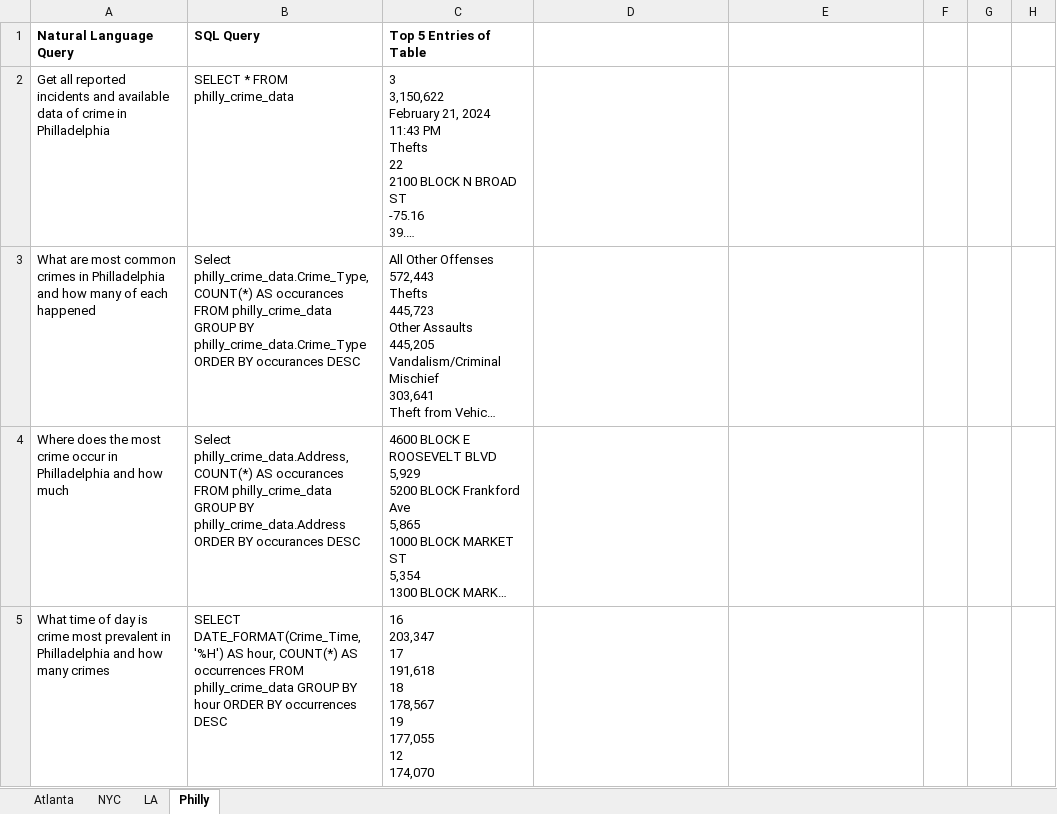
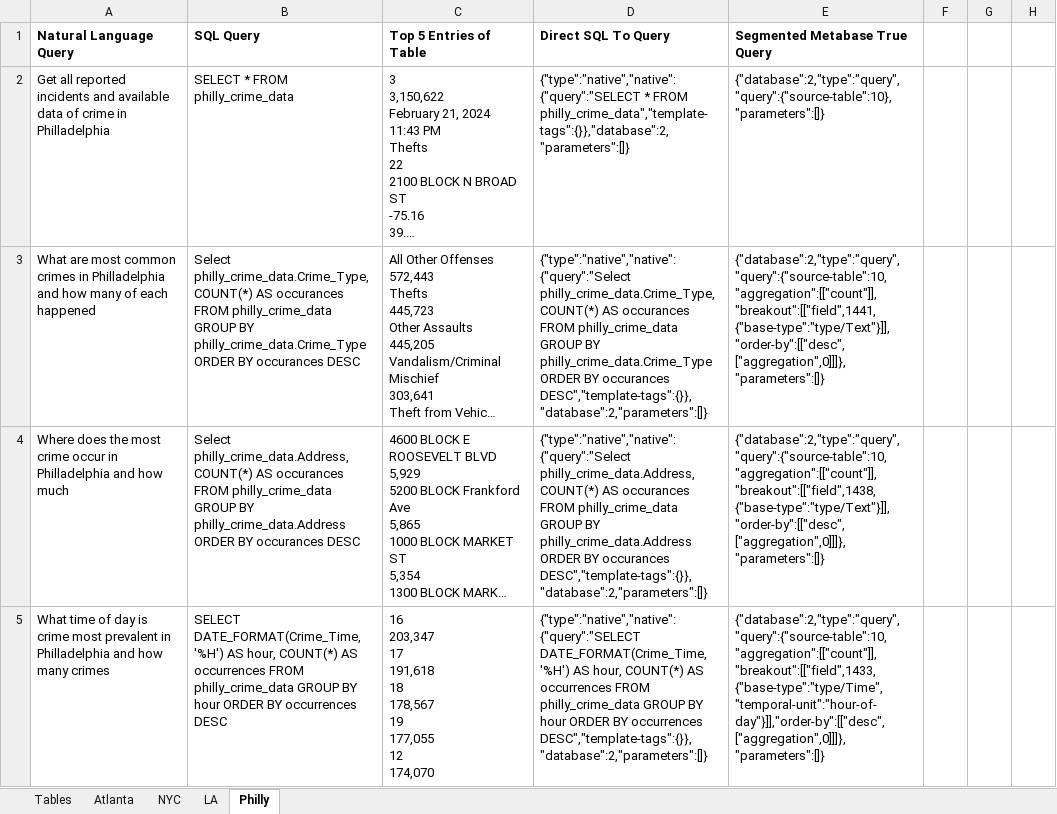
Before and after one commit to TheAustinChan/2025-Fall-NORP-IR-SQL, an Excel workbook: NORP Text to SQL Dataset.xlsx, sheet Philly, drawn as a sheet; only a part is shown; long unchanged cells end in …; values as stored, in another font and other column widths than the file's, no borders; the diff covers the shown part only; the diff names each change by its address in the sheet, - before the commit and + after, or states it on an @@ line.

Commit message:
Add files via upload
Forgot to re add to this specific repo. This is the complete data version of the crime data set

```diff
--- a/NORP Text to SQL Dataset.xlsx (sheet Philly)
+++ b/NORP Text to SQL Dataset.xlsx (sheet Philly)
+sheet tab: Tables
-D1: (empty)
+D1: Direct SQL To Query
-E1: (empty)
+E1: Segmented Metabase True Query
-D2 (Direct SQL To Query): (empty)
+D2 (Direct SQL To Query): {"type":"native","native":{"query":"SELECT * FROM philly_crime_data","template-tags":{}},"database":2,"parameters":[]}
-E2 (Segmented Metabase True Query): (empty)
+E2 (Segmented Metabase True Query): {"database":2,"type":"query","query":{"source-table":10},"parameters":[]}
-D3 (Direct SQL To Query): (empty)
+D3 (Direct SQL To Query): {"type":"native","native":{"query":"Select philly_crime_data.Crime_Type, COUNT(*) AS occurances FROM philly_crime_data GROUP BY philly_crime_data.Crime_Type ORDER BY occurances DESC","template-tags":{}},"database":2,"parameters":[]}
-E3 (Segmented Metabase True Query): (empty)
+E3 (Segmented Metabase True Query): {"database":2,"type":"query","query":{"source-table":10,"aggregation":[["count"]],"breakout":[["field",1441,{"base-type":"type/Text"}]],"order-by":[["desc",["aggregation",0]]]},"parameters":[]}
-D4 (Direct SQL To Query): (empty)
+D4 (Direct SQL To Query): {"type":"native","native":{"query":"Select philly_crime_data.Address, COUNT(*) AS occurances FROM philly_crime_data GROUP BY philly_crime_data.Address ORDER BY occurances DESC","template-tags":{}},"database":2,"parameters":[]}
-E4 (Segmented Metabase True Query): (empty)
+E4 (Segmented Metabase True Query): {"database":2,"type":"query","query":{"source-table":10,"aggregation":[["count"]],"breakout":[["field",1438,{"base-type":"type/Text"}]],"order-by":[["desc",["aggregation",0]]]},"parameters":[]}
-D5 (Direct SQL To Query): (empty)
+D5 (Direct SQL To Query): {"type":"native","native":{"query":"SELECT DATE_FORMAT(Crime_Time, '%H') AS hour, COUNT(*) AS occurrences FROM philly_crime_data GROUP BY hour ORDER BY occurrences DESC","template-tags":{}},"database":2,"parameters":[]}
-E5 (Segmented Metabase True Query): (empty)
+E5 (Segmented Metabase True Query): {"database":2,"type":"query","query":{"source-table":10,"aggregation":[["count"]],"breakout":[["field",1433,{"base-type":"type/Time","temporal-unit":"hour-of-day"}]],"order-by":[["desc",["aggregation",0]]]},"parameters":[]}
```
Also changed, not shown: 42 added rows and 32 edited cells elsewhere in this sheet, sheet NYC, sheet Atlanta, sheet LA.
